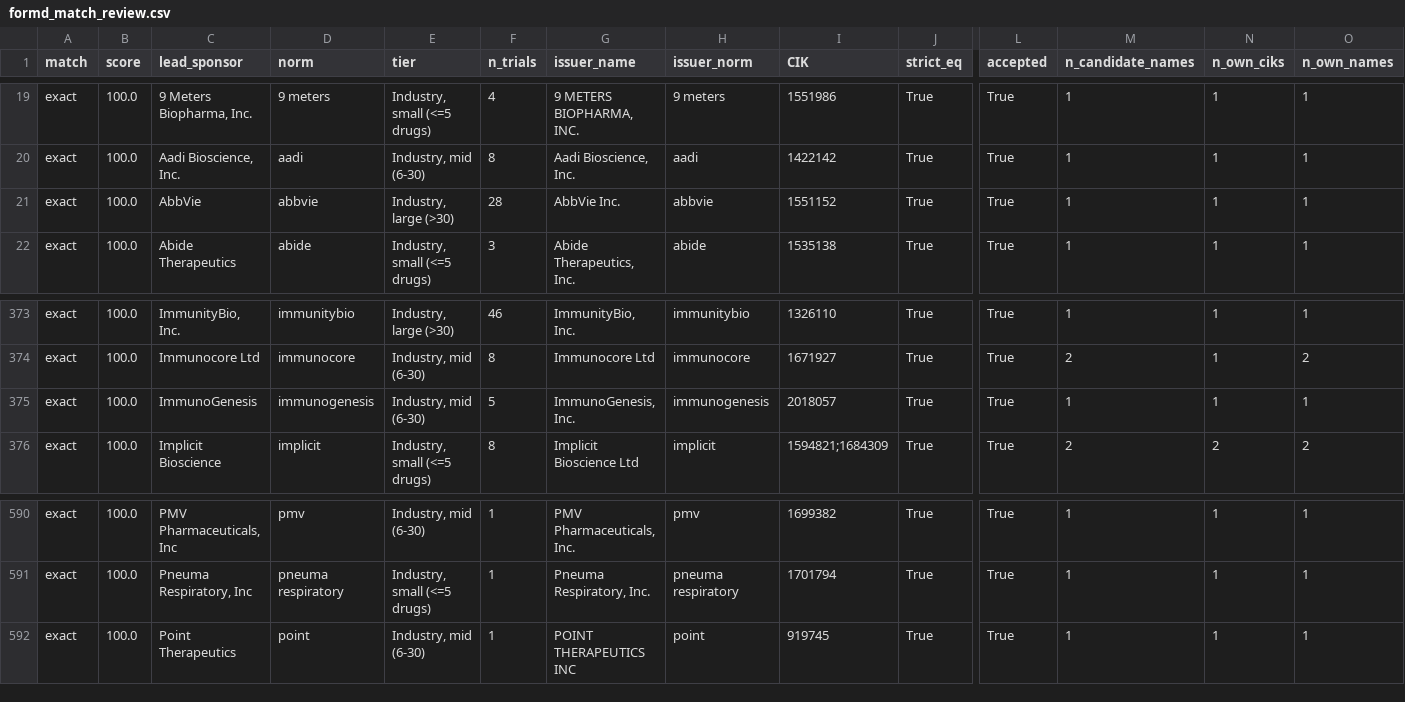
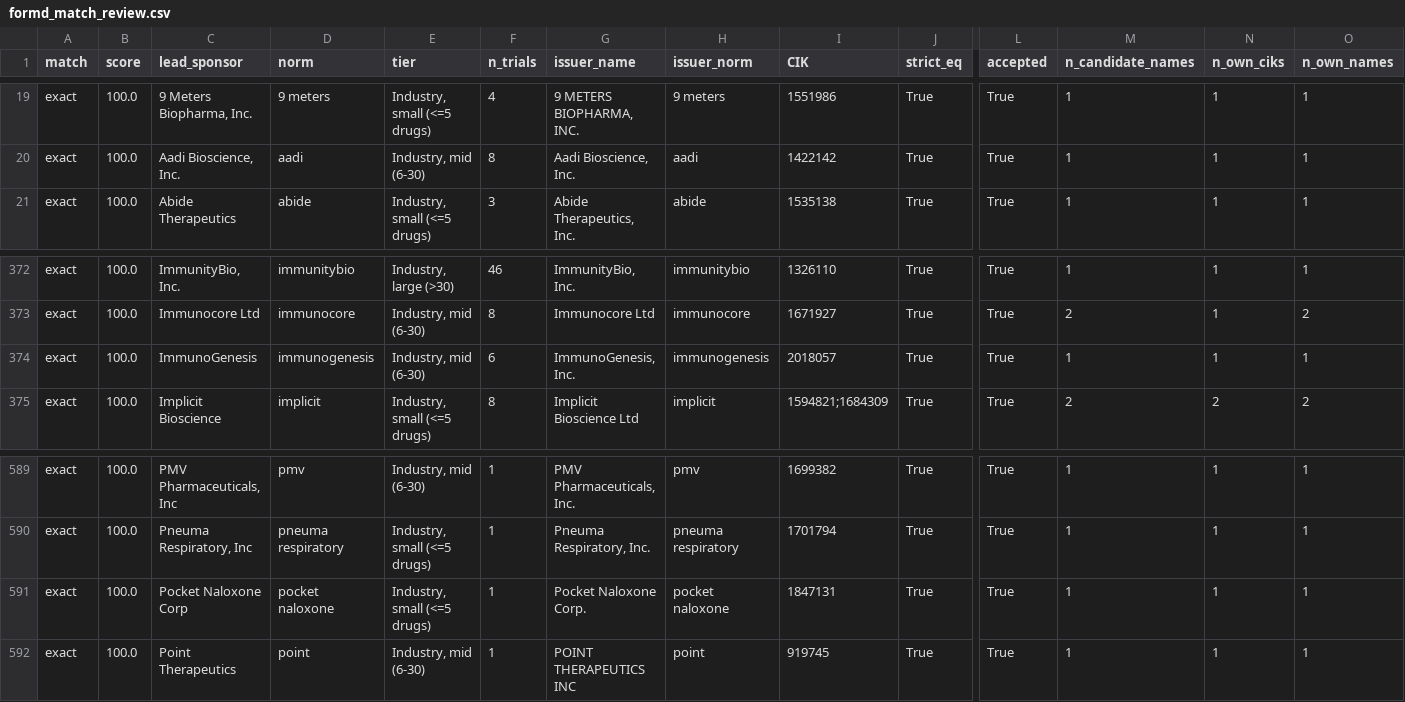
Before and after one commit to lappunovmark/vc-genetics-pilot, a CSV file: results/formd_match_review.csv, drawn as a sheet; only a part is shown, gaps mark what is left out; removed rows and columns are numbered as before the commit, all else as after; rows hold the shown columns only; the diff names each change by its address in the sheet, - before the commit and + after, or states it on an @@ line.

Commit message:
Results: full re-run with the corrected sponsor typing (author Mac run); README, results, methods and figure updated
183 of 5,296 top-20 programmes in indications with genetic insight had been typed as top-20 through a parent named
in the registry string although their first trial predates the acquisition (or, for two, through 'shire' in
Warwickshire); 17 AbbVie-named programmes before 2013 were typed non-top-20. Small-sponsor selection OR 0.64
(0.46-0.88) -> 0.68 (0.49-0.93); the genetic premium and the stop results move in the second decimal. Details in
docs/results.md, Corrections, 12 Nov 2026.

```diff
--- a/results/formd_match_review.csv
+++ b/results/formd_match_review.csv
-row 21: exact | 100.0 | AbbVie | abbvie | Industry, large (>30) | 28 | AbbVie Inc. | abbvie | 1551152 | True | True | 1 | 1 | 1
-F374 (n_trials): 5
+F374 (n_trials): 6
+row 591: exact | 100.0 | Pocket Naloxone Corp | pocket naloxone | Industry, small (<=5 drugs) | 1 | Pocket Naloxone Corp. | pocket naloxone | 1847131 | True | True | 1 | 1 | 1
```
Also changed, not shown: results/formd_sponsors.csv, results/h1_by_period.csv, 38 other files.
